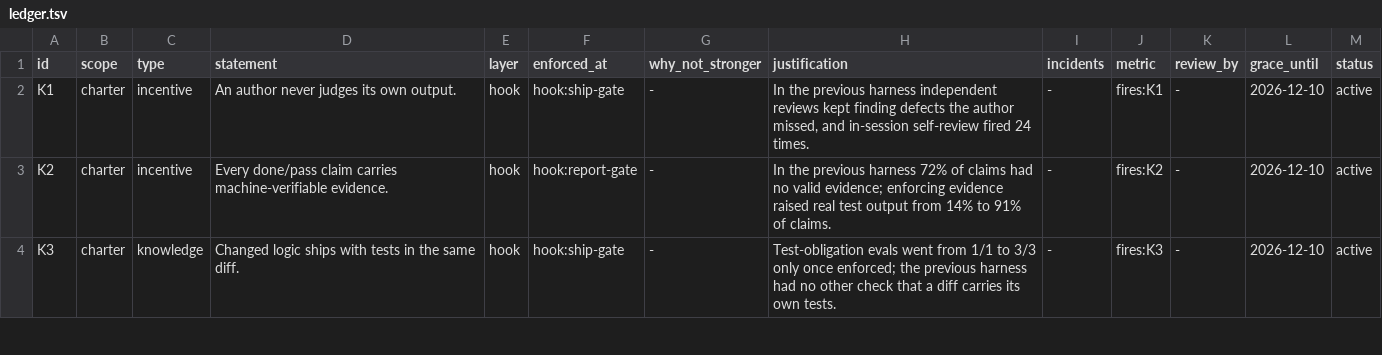
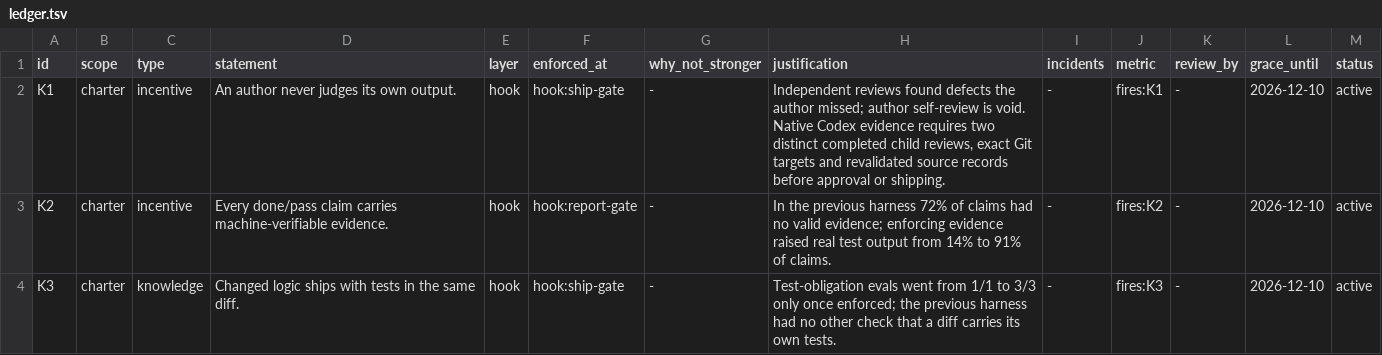
Before and after one commit to flareshin/keel, a TSV file: ledger.tsv, drawn as a sheet; only a part is shown.

Commit message:
Add native Codex review evidence and provenance validation

```diff
--- a/ledger.tsv
+++ b/ledger.tsv
@@ -1,3 +1,3 @@
 id	scope	type	statement	layer	enforced_at	why_not_stronger	justification	incidents	metric	review_by	grace_until	status
-K1	charter	incentive	An author never judges its own output.	hook	hook:ship-gate	-	In the previous harness independent reviews kept finding defects the author missed, and in-session self-review fired 24 times.	-	fires:K1	-	2026-12-10	active
+K1	charter	incentive	An author never judges its own output.	hook	hook:ship-gate	-	Independent reviews found defects the author missed; author self-review is void. Native Codex evidence requires two distinct completed child reviews, exact Git targets and revalidated source records before approval or shipping.	-	fires:K1	-	2026-12-10	active
 K2	charter	incentive	Every done/pass claim carries machine-verifiable evidence.	hook	hook:report-gate	-	In the previous harness 72% of claims had no valid evidence; enforcing evidence raised real test output from 14% to 91% of claims.	-	fires:K2	-	2026-12-10	active
```
Also changed, not shown: 6 other files.
